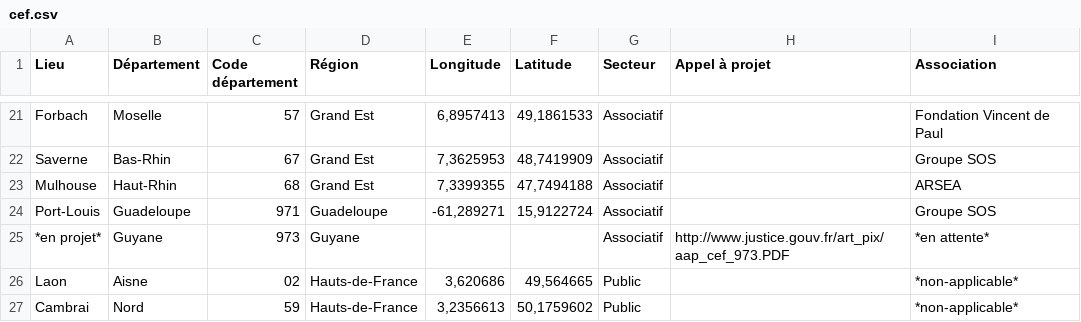
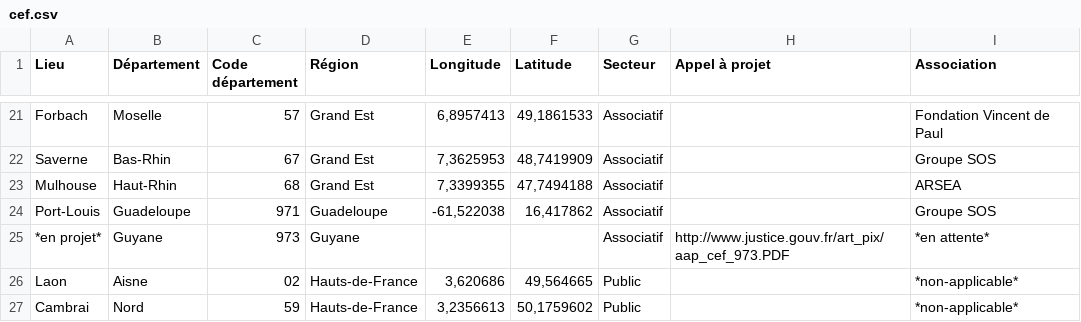
Before and after one commit to paniersalade/donnees, a CSV file: cef.csv, drawn as a sheet; only a part is shown, gaps mark what is left out; the diff names each change by its address in the sheet, - before the commit and + after, or states it on an @@ line.

Commit message:
Géoloc..
Guadeloupe !

```diff
--- a/cef.csv
+++ b/cef.csv
-E24 (Longitude): -61,289271
+E24 (Longitude): -61,522038
-F24 (Latitude): 15,9122724
+F24 (Latitude): 16,417862
```
